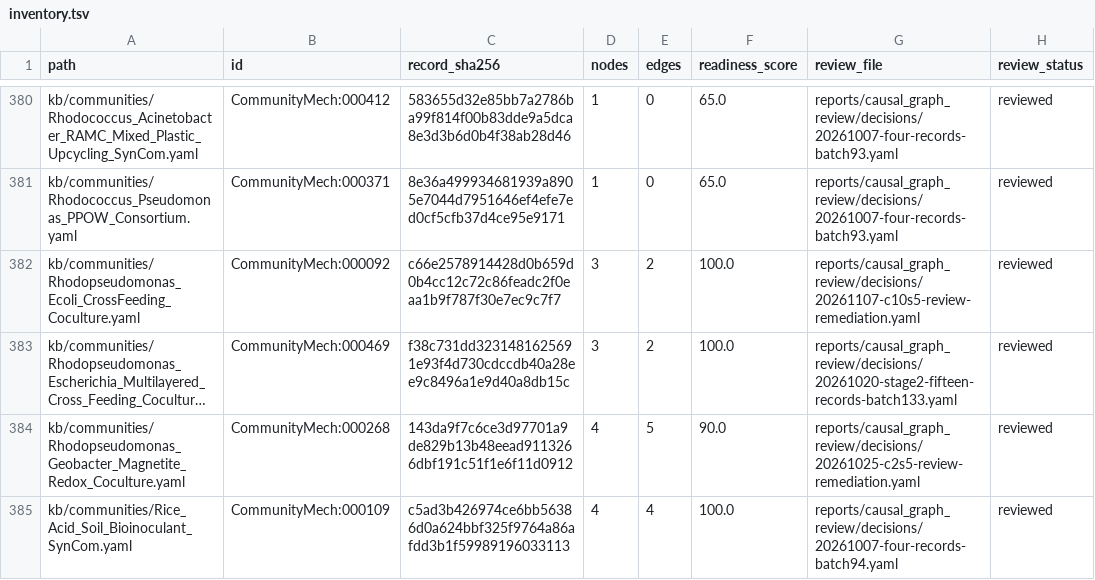
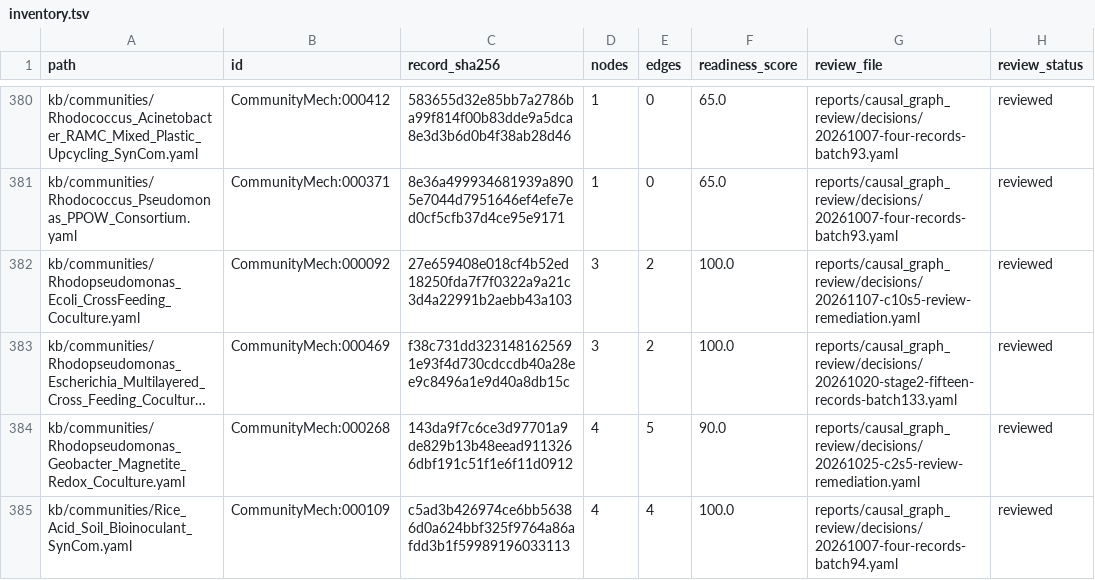
Before and after one commit to CultureBotAI/CommunityMech, a TSV file: reports/causal_graph_review/inventory.tsv, drawn as a sheet; only a part is shown, gaps mark what is left out; long unchanged cells end in …; the diff names each change by its address in the sheet, - before the commit and + after, or states it on an @@ line.

Commit message:
Address adversarial review findings on PR #2724 (#2723)

```diff
--- a/reports/causal_graph_review/inventory.tsv
+++ b/reports/causal_graph_review/inventory.tsv
-C382 (record_sha256): c66e2578914428d0b659d0b4cc12c72c86feadc2f0eaa1b9f787f30e7ec9c7f7
+C382 (record_sha256): 27e659408e018cf4b52ed18250fda7f7f0322a9a21c3d4a22991b2aebb43a103
```
Also changed, not shown: 7 other files.
